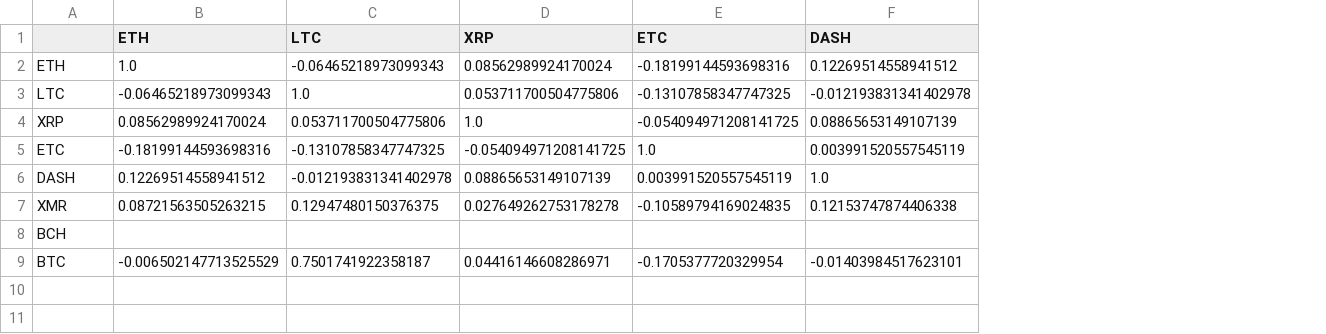
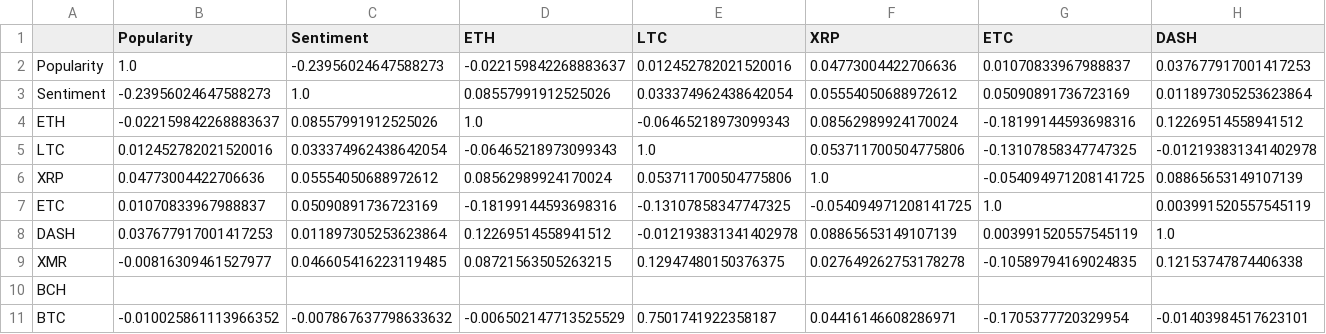
Before and after one commit to brijda/DEDA-SS18, a CSV file: corr16.csv, drawn as a sheet; only a part is shown; addresses are those after the commit; rows hold the shown columns only; the diff names each change by its address in the sheet, - before the commit and + after, or states it on an @@ line.

```diff
--- a/corr16.csv
+++ b/corr16.csv
+column B (Popularity), rows 4-11: -0.022159842268883637 | 0.012452782021520016 | 0.04773004422706636 | 0.01070833967988837 | 0.037677917001417253 | -0.00816309461527977 |  | -0.010025861113966352
+column C (Sentiment), rows 4-11: 0.08557991912525026 | 0.033374962438642054 | 0.05554050688972612 | 0.05090891736723169 | 0.011897305253623864 | 0.046605416223119485 |  | -0.007867637798633632
+row 2: Popularity | 1.0 | -0.23956024647588273 | -0.022159842268883637 | 0.012452782021520016 | 0.04773004422706636 | 0.01070833967988837 | 0.037677917001417253
+row 3: Sentiment | -0.23956024647588273 | 1.0 | 0.08557991912525026 | 0.033374962438642054 | 0.05554050688972612 | 0.05090891736723169 | 0.011897305253623864
```
Also changed, not shown: corr17.csv, corr18.csv.
